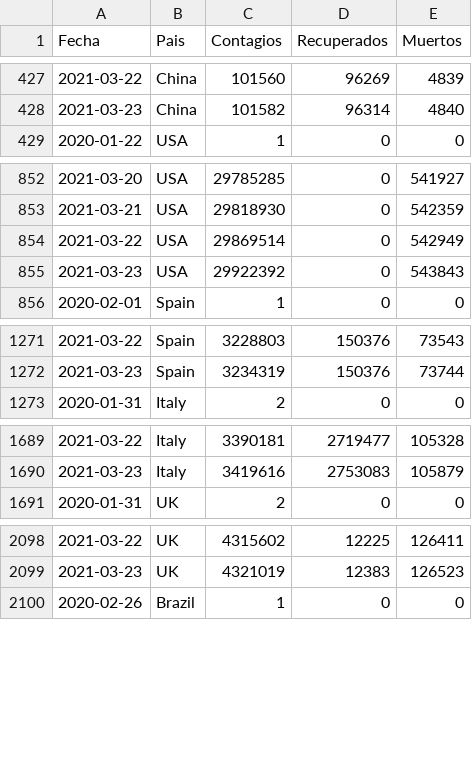
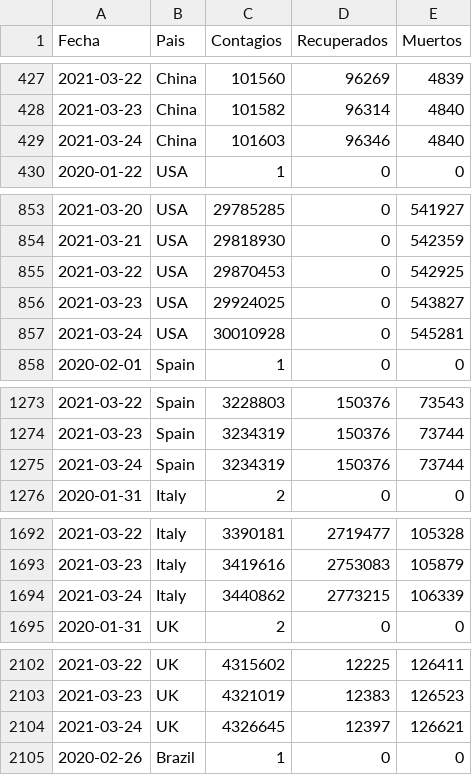
Before and after one commit to LoretoSanchez/Covid19, a CSV file: paises.csv, drawn as a sheet; only a part is shown, gaps mark what is left out; the diff covers the shown part only.

```diff
--- a/paises.csv
+++ b/paises.csv
@@ -428,2 +428,3 @@ Fecha,Pais,Contagios,Recuperados,Muertos
 2021-03-23,China,101582,96314,4840
+2021-03-24,China,101603,96346,4840
 2020-01-22,USA,1,0,0
@@ -853,4 +854,5 @@ Fecha,Pais,Contagios,Recuperados,Muertos
 2021-03-21,USA,29818930,0,542359
-2021-03-22,USA,29869514,0,542949
-2021-03-23,USA,29922392,0,543843
+2021-03-22,USA,29870453,0,542925
+2021-03-23,USA,29924025,0,543827
+2021-03-24,USA,30010928,0,545281
 2020-02-01,Spain,1,0,0
@@ -1272,2 +1274,3 @@ Fecha,Pais,Contagios,Recuperados,Muertos
 2021-03-23,Spain,3234319,150376,73744
+2021-03-24,Spain,3234319,150376,73744
 2020-01-31,Italy,2,0,0
@@ -1690,2 +1693,3 @@ Fecha,Pais,Contagios,Recuperados,Muertos
 2021-03-23,Italy,3419616,2753083,105879
+2021-03-24,Italy,3440862,2773215,106339
 2020-01-31,UK,2,0,0
@@ -2099,2 +2103,3 @@ Fecha,Pais,Contagios,Recuperados,Muertos
 2021-03-23,UK,4321019,12383,126523
+2021-03-24,UK,4326645,12397,126621
 2020-02-26,Brazil,1,0,0
```
Also changed, not shown: 8 added rows and 4 edited cells elsewhere in this file, paises2.csv, 1 other file.
